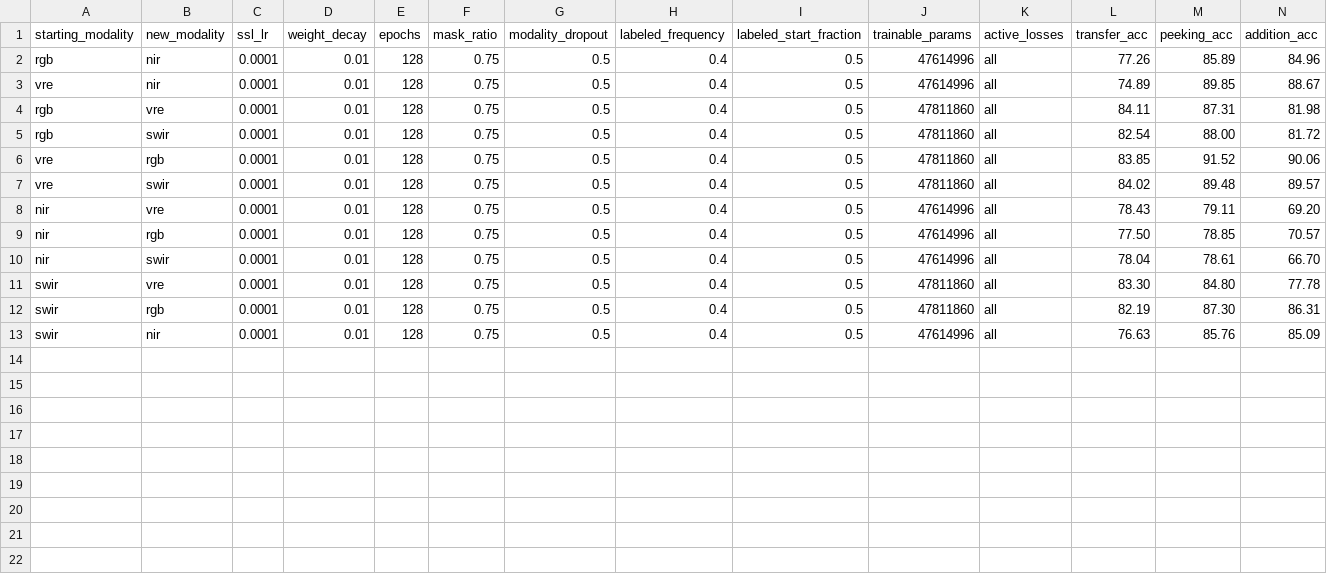
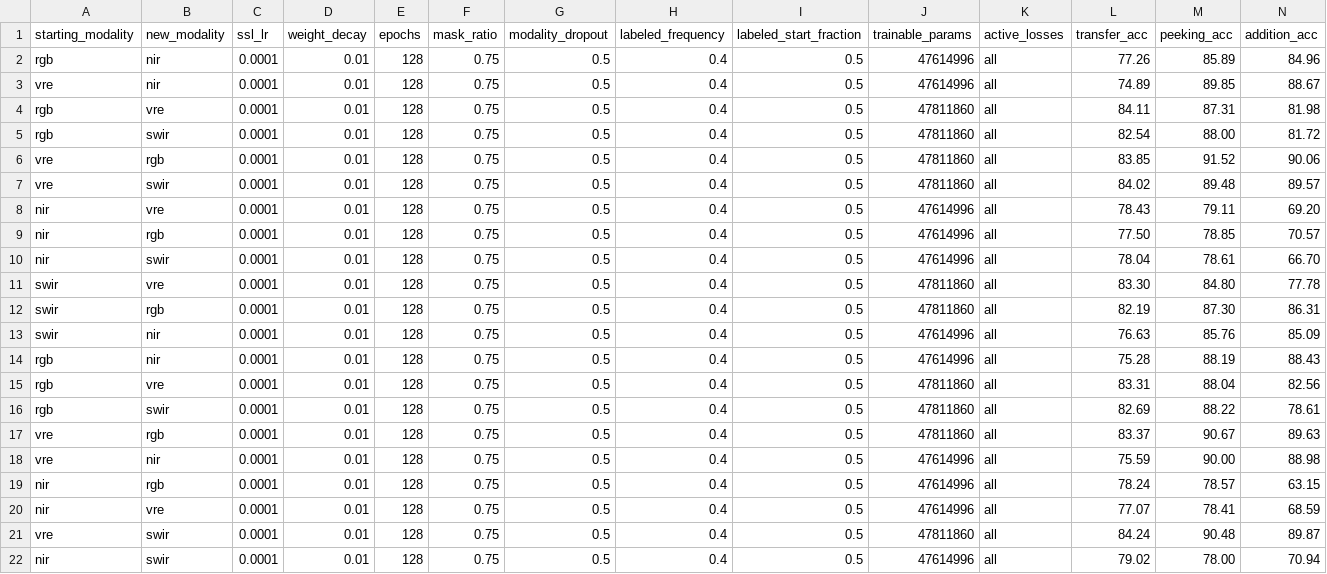
Before and after one commit to timgzhou/ever-changing-modality, a CSV file: res/shot_ete_labelmixing_mfla.csv, drawn as a sheet; only a part is shown; rows hold the shown columns only; the diff names each change by its address in the sheet, - before the commit and + after, or states it on an @@ line.

Commit message:
result with delayed mfla warmup

```diff
--- a/res/shot_ete_labelmixing_mfla.csv
+++ b/res/shot_ete_labelmixing_mfla.csv
+row 14: rgb | nir | 0.0001 | 0.01 | 128 | 0.75 | 0.5 | 0.4 | 0.5 | 47614996 | all | 75.28 | 88.19 | 88.43
+row 15: rgb | vre | 0.0001 | 0.01 | 128 | 0.75 | 0.5 | 0.4 | 0.5 | 47811860 | all | 83.31 | 88.04 | 82.56
+row 16: rgb | swir | 0.0001 | 0.01 | 128 | 0.75 | 0.5 | 0.4 | 0.5 | 47811860 | all | 82.69 | 88.22 | 78.61
+row 17: vre | rgb | 0.0001 | 0.01 | 128 | 0.75 | 0.5 | 0.4 | 0.5 | 47811860 | all | 83.37 | 90.67 | 89.63
+row 18: vre | nir | 0.0001 | 0.01 | 128 | 0.75 | 0.5 | 0.4 | 0.5 | 47614996 | all | 75.59 | 90.00 | 88.98
+row 19: nir | rgb | 0.0001 | 0.01 | 128 | 0.75 | 0.5 | 0.4 | 0.5 | 47614996 | all | 78.24 | 78.57 | 63.15
+row 20: nir | vre | 0.0001 | 0.01 | 128 | 0.75 | 0.5 | 0.4 | 0.5 | 47614996 | all | 77.07 | 78.41 | 68.59
+row 21: vre | swir | 0.0001 | 0.01 | 128 | 0.75 | 0.5 | 0.4 | 0.5 | 47811860 | all | 84.24 | 90.48 | 89.87
+row 22: nir | swir | 0.0001 | 0.01 | 128 | 0.75 | 0.5 | 0.4 | 0.5 | 47614996 | all | 79.02 | 78.00 | 70.94
```
Also changed, not shown: res/shot_ete_dryrun.csv, 1 other file.
